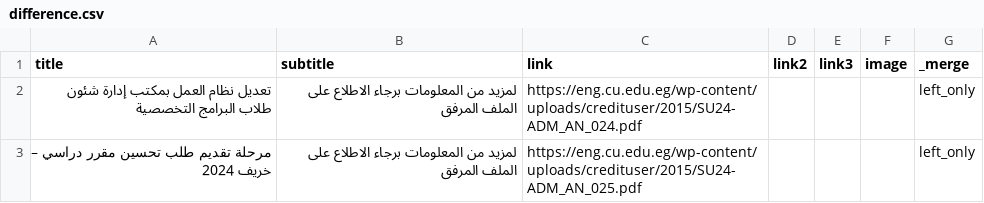
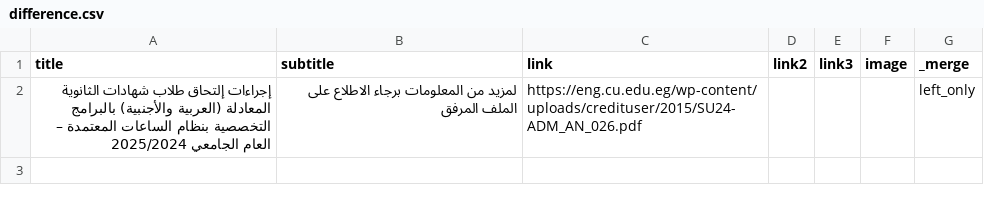
Before and after one commit to yousefwmorsy/cufe-step-updates, a CSV file: difference.csv, drawn as a sheet.

```diff
--- a/difference.csv
+++ b/difference.csv
@@ -1,3 +1,2 @@
 title,subtitle,link,link2,link3,image,_merge
-تعديل نظام العمل بمكتب إدارة شئون طلاب البرامج التخصصية,لمزيد من المعلومات برجاء الاطلاع على الملف المرفق,https://eng.cu.edu.eg/wp-content/uploads/credituser/2015/SU24-ADM_AN_024.pdf,,,,left_only
-مرحلة تقديم طلب تحسين مقرر دراسي – خريف 2024,لمزيد من المعلومات برجاء الاطلاع على الملف المرفق,https://eng.cu.edu.eg/wp-content/uploads/credituser/2015/SU24-ADM_AN_025.pdf,,,,left_only
+إجراءات إلتحاق طلاب شهادات الثانوية المعادلة (العربية والأجنبية) بالبرامج التخصصية بنظام الساعات المعتمدة – العام الجامعي 2025/2024,لمزيد من المعلومات برجاء الاطلاع على الملف المرفق,https://eng.cu.edu.eg/wp-content/uploads/credituser/2015/SU24-ADM_AN_026.pdf,,,,left_only
```
Also changed, not shown: previous_announcement.csv.
